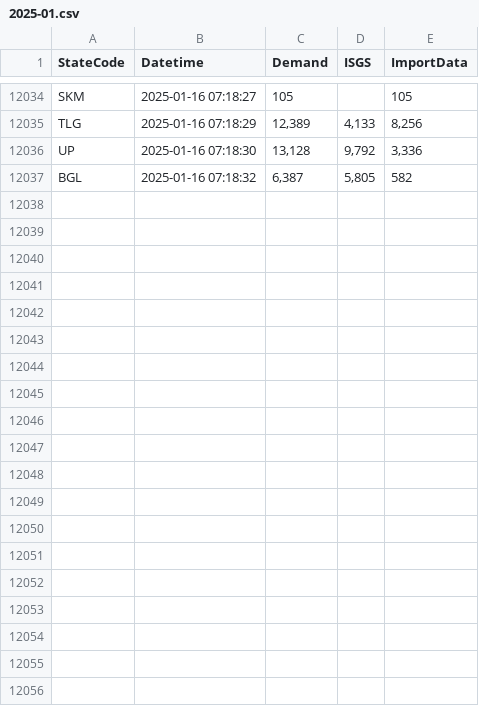
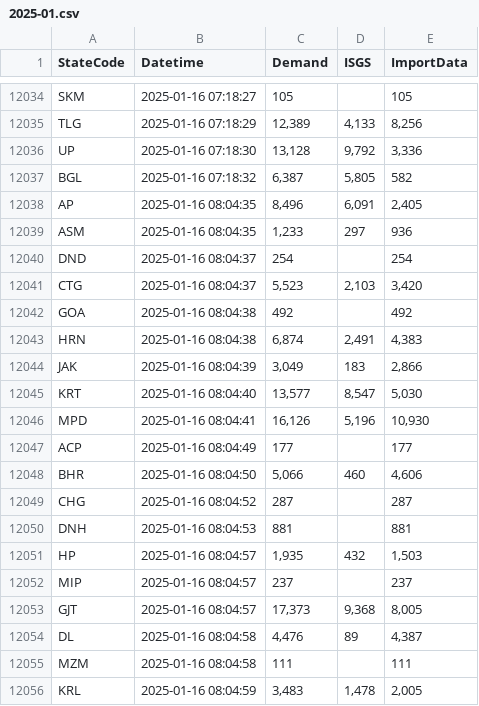
Before and after one commit to vanga/india-power-generation, a CSV file: data/meritindia/current-generation/raw/2025-01.csv, drawn as a sheet; only a part is shown, gaps mark what is left out; the diff covers the shown part only.

```diff
--- a/data/meritindia/current-generation/raw/2025-01.csv
+++ b/data/meritindia/current-generation/raw/2025-01.csv
@@ -12037 +12037,20 @@ UP,2025-01-16 07:18:30,"13,128","9,792","3,336"
 BGL,2025-01-16 07:18:32,"6,387","5,805",582
+AP,2025-01-16 08:04:35,"8,496","6,091","2,405"
+ASM,2025-01-16 08:04:35,"1,233",297,936
+DND,2025-01-16 08:04:37,254,,254
+CTG,2025-01-16 08:04:37,"5,523","2,103","3,420"
+GOA,2025-01-16 08:04:38,492,,492
+HRN,2025-01-16 08:04:38,"6,874","2,491","4,383"
+JAK,2025-01-16 08:04:39,"3,049",183,"2,866"
+KRT,2025-01-16 08:04:40,"13,577","8,547","5,030"
+MPD,2025-01-16 08:04:41,"16,126","5,196","10,930"
+ACP,2025-01-16 08:04:49,177,,177
+BHR,2025-01-16 08:04:50,"5,066",460,"4,606"
+CHG,2025-01-16 08:04:52,287,,287
+DNH,2025-01-16 08:04:53,881,,881
+HP,2025-01-16 08:04:57,"1,935",432,"1,503"
+MIP,2025-01-16 08:04:57,237,,237
+GJT,2025-01-16 08:04:57,"17,373","9,368","8,005"
+DL,2025-01-16 08:04:58,"4,476",89,"4,387"
+MZM,2025-01-16 08:04:58,111,,111
+KRL,2025-01-16 08:04:59,"3,483","1,478","2,005"
```
Also changed, not shown: 15 added rows elsewhere in this file.
